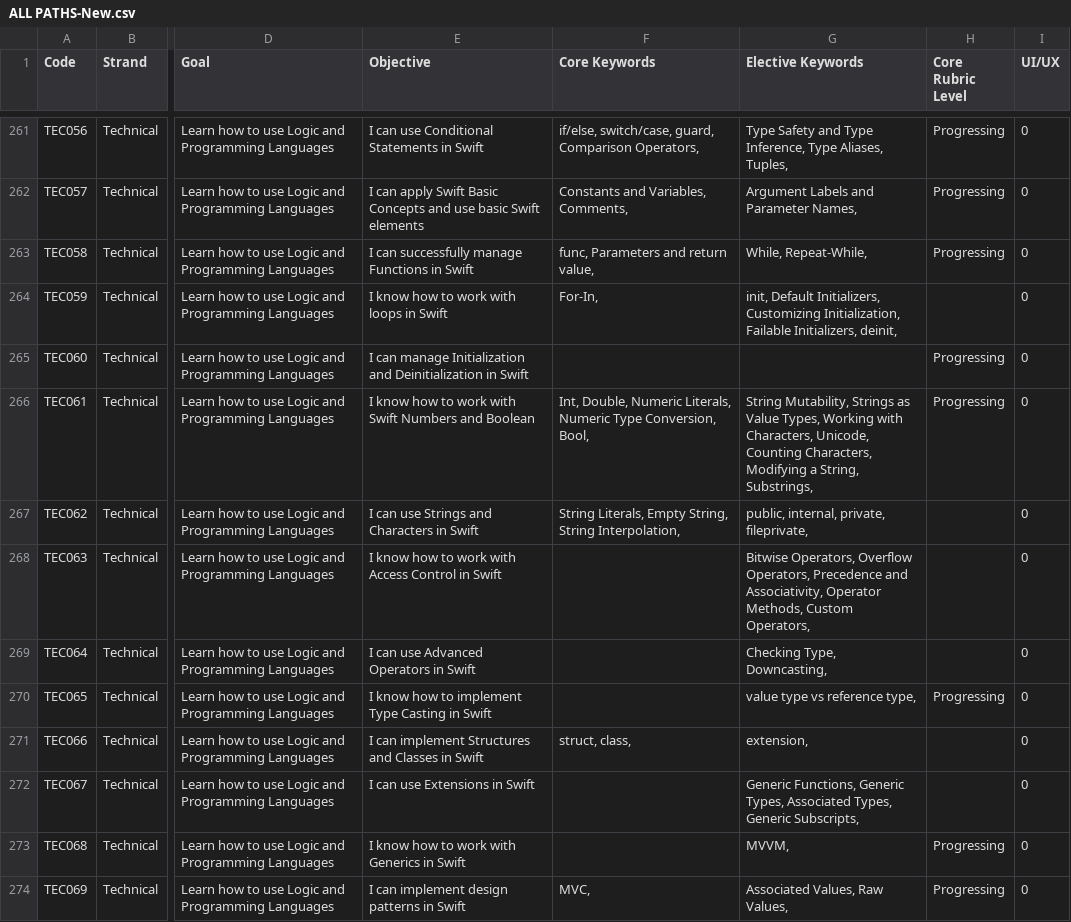
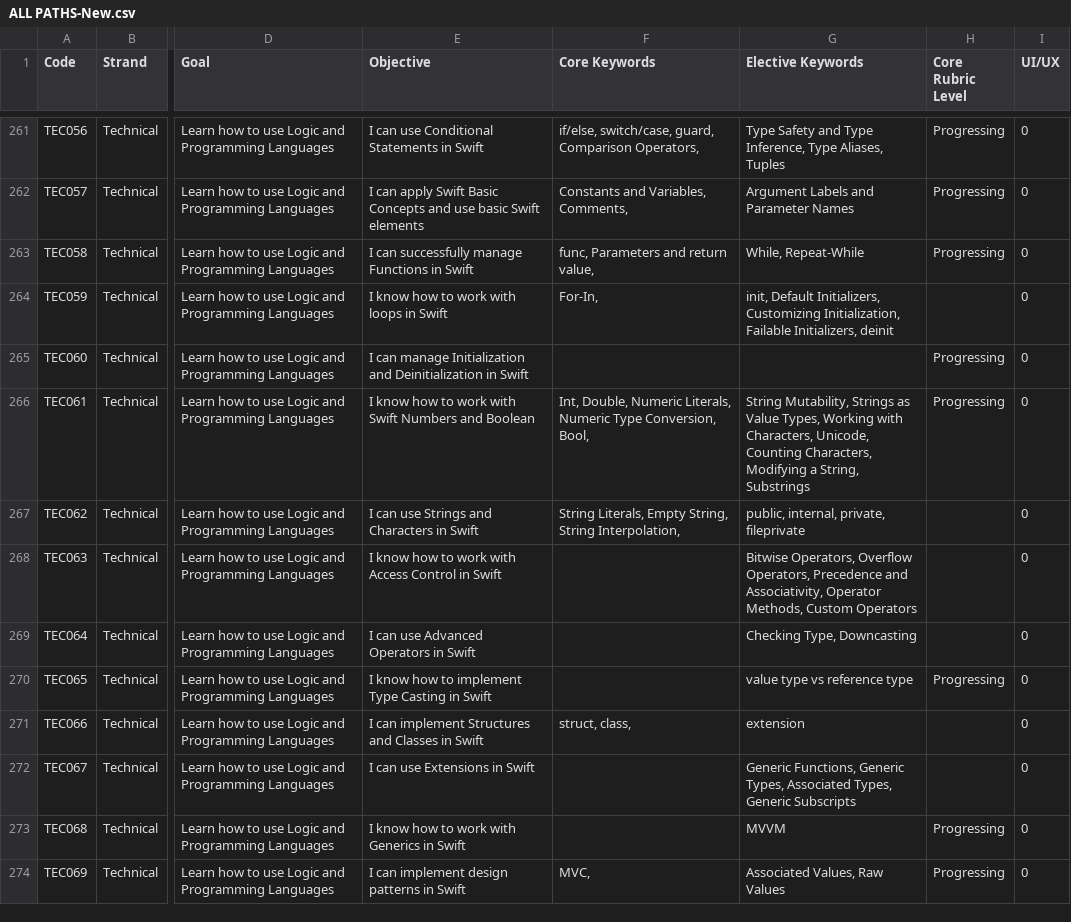
Before and after one commit to UnknownEquineCoder/impara-ad-usare-git-strunz, a CSV file: LJM/FakeData/ALL PATHS-New.csv, drawn as a sheet; only a part is shown, gaps mark what is left out; the diff covers the shown part only; the diff names each change by its address in the sheet, - before the commit and + after, or states it on an @@ line.

Commit message:
manually fix empty hashtags keywords on the CSV

```diff
--- a/LJM/FakeData/ALL PATHS-New.csv
+++ b/LJM/FakeData/ALL PATHS-New.csv
-G261 (Elective Keywords): …Type Aliases, Tuples,
+G261 (Elective Keywords): …Type Aliases, Tuples
-G262 (Elective Keywords): Argument Labels and Parameter Names,
+G262 (Elective Keywords): Argument Labels and Parameter Names
-G263 (Elective Keywords): While, Repeat-While,
+G263 (Elective Keywords): While, Repeat-While
-G264 (Elective Keywords): …Failable Initializers, deinit,
+G264 (Elective Keywords): …Failable Initializers, deinit
-G266 (Elective Keywords): …a String, Substrings,
+G266 (Elective Keywords): …a String, Substrings
-G267 (Elective Keywords): public, internal, private, fileprivate,
+G267 (Elective Keywords): public, internal, private, fileprivate
-G268 (Elective Keywords): …Methods, Custom Operators,
+G268 (Elective Keywords): …Methods, Custom Operators
-G269 (Elective Keywords): Checking Type, Downcasting,
+G269 (Elective Keywords): Checking Type, Downcasting
-G270 (Elective Keywords): value type vs reference type,
+G270 (Elective Keywords): value type vs reference type
-G271 (Elective Keywords): extension,
+G271 (Elective Keywords): extension
-G272 (Elective Keywords): …Types, Generic Subscripts,
+G272 (Elective Keywords): …Types, Generic Subscripts
-G273 (Elective Keywords): MVVM,
+G273 (Elective Keywords): MVVM
-G274 (Elective Keywords): Associated Values, Raw Values,
+G274 (Elective Keywords): Associated Values, Raw Values
```
Also changed, not shown: 163 edited cells elsewhere in this file, 3 other files.
